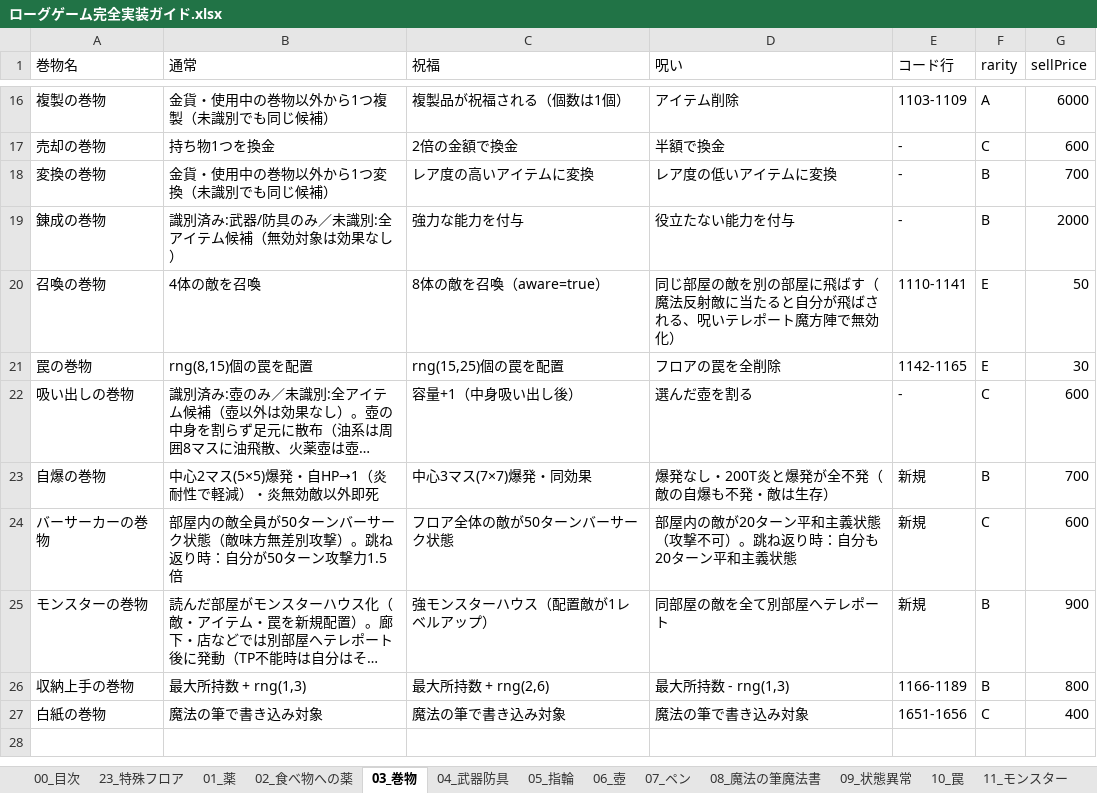
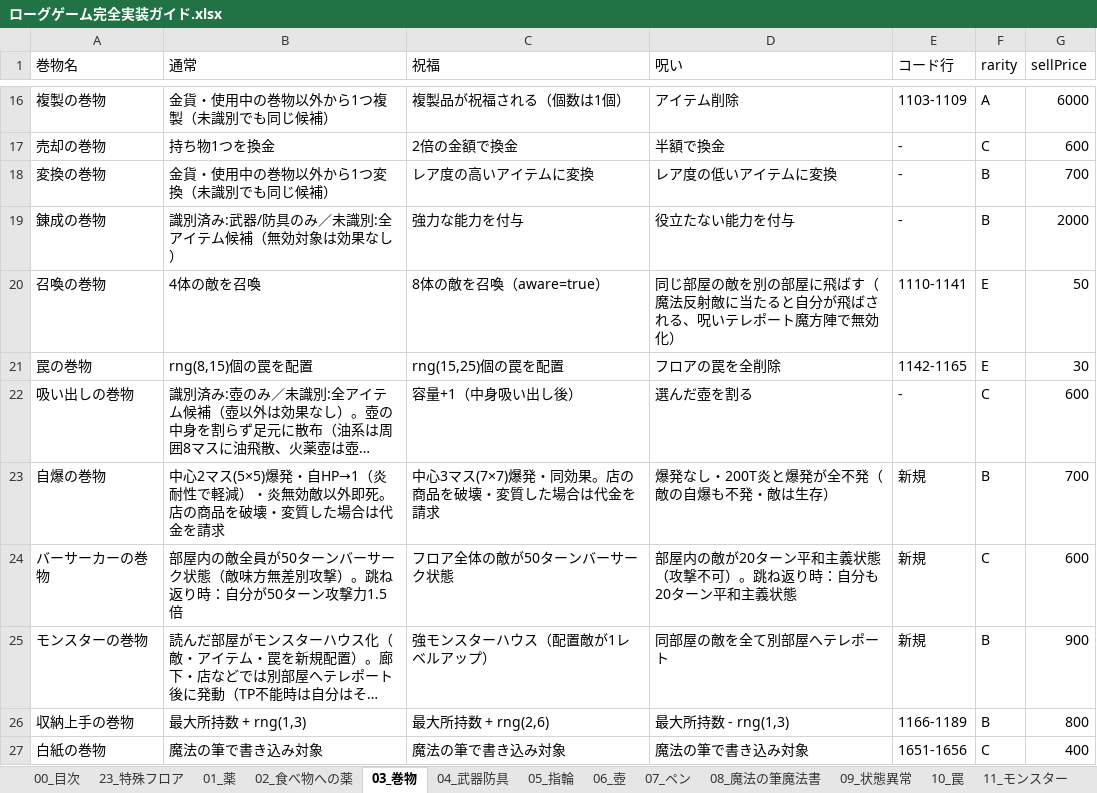
Before and after one commit to akechiment-commits/Rogue, an Excel workbook: ローグゲーム完全実装ガイド.xlsx, sheet 03_巻物, drawn as a sheet; only a part is shown, gaps mark what is left out; long unchanged cells end in …; values as stored, in another font and other column widths than the file's, no borders; the diff names each change by its address in the sheet, - before the commit and + after, or states it on an @@ line.

```diff
--- a/ローグゲーム完全実装ガイド.xlsx (sheet 03_巻物)
+++ b/ローグゲーム完全実装ガイド.xlsx (sheet 03_巻物)
-B23 (通常): …以外即死
+B23 (通常): …以外即死。店の商品を破壊・変質した場合は代金を請求
-C23 (祝福): 中心3マス(7×7)爆発・同効果
+C23 (祝福): 中心3マス(7×7)爆発・同効果。店の商品を破壊・変質した場合は代金を請求
```
Also changed, not shown: sheet 14_大箱, 4 other files.
